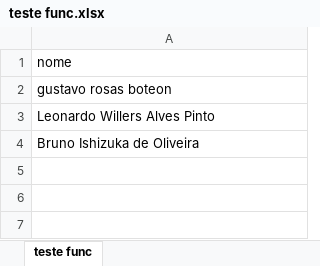
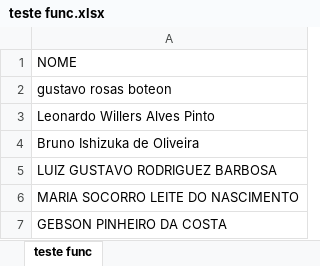
Before and after one commit to GBoteon/AutomationBots, an Excel workbook: teste func.xlsx, sheet teste func, drawn as a sheet; values as stored, in another font and other column widths than the file's, no borders; the diff names each change by its address in the sheet, - before the commit and + after, or states it on an @@ line.

```diff
--- a/teste func.xlsx (sheet teste func)
+++ b/teste func.xlsx (sheet teste func)
-A1: nome
+A1: NOME
+row 5: LUIZ GUSTAVO RODRIGUEZ BARBOSA
+row 6: MARIA SOCORRO LEITE DO NASCIMENTO
+row 7: GEBSON PINHEIRO DA COSTA
```
Also changed, not shown: 3 other files.
